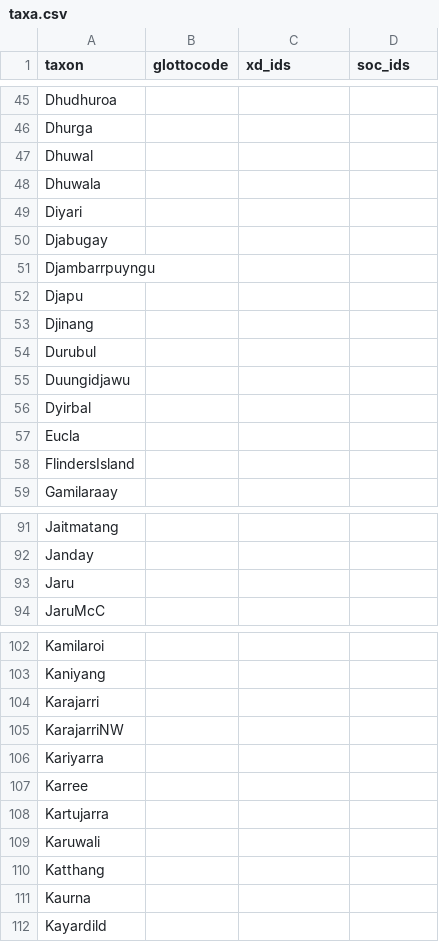
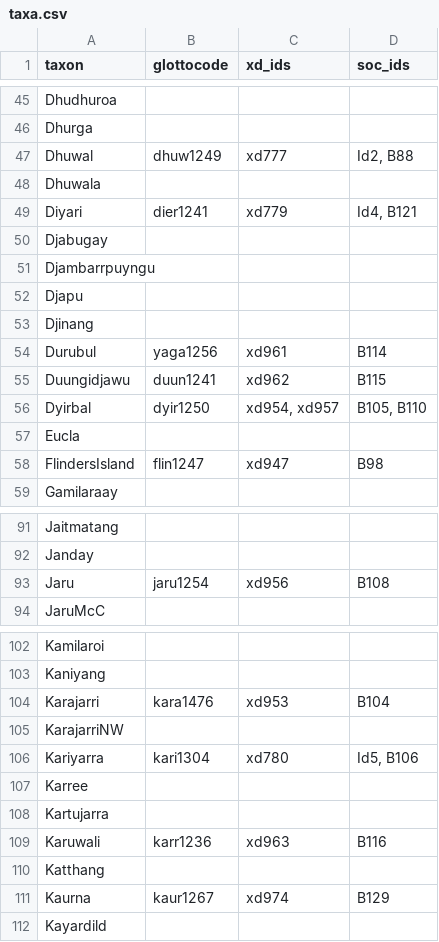
Before and after one commit to D-PLACE/dplace-data, a CSV file: phylogenies/bouckaert_et_al2018/taxa.csv, drawn as a sheet; only a part is shown, gaps mark what is left out; the diff covers the shown part only.

Commit message:
merge from B&A12

```diff
--- a/phylogenies/bouckaert_et_al2018/taxa.csv
+++ b/phylogenies/bouckaert_et_al2018/taxa.csv
@@ -46,5 +46,5 @@ Dhudhuroa,,,
 Dhurga,,,
-Dhuwal,,,
+Dhuwal,dhuw1249,xd777,"Id2, B88"
 Dhuwala,,,
-Diyari,,,
+Diyari,dier1241,xd779,"Id4, B121"
 Djabugay,,,
@@ -53,7 +53,7 @@ Djapu,,,
 Djinang,,,
-Durubul,,,
-Duungidjawu,,,
-Dyirbal,,,
+Durubul,yaga1256,xd961,B114
+Duungidjawu,duun1241,xd962,B115
+Dyirbal,dyir1250,"xd954, xd957","B105, B110"
 Eucla,,,
-FlindersIsland,,,
+FlindersIsland,flin1247,xd947,B98
 Gamilaraay,,,
@@ -92,3 +92,3 @@ Jaitmatang,,,
 Janday,,,
-Jaru,,,
+Jaru,jaru1254,xd956,B108
 JaruMcC,,,
@@ -103,10 +103,10 @@ Kamilaroi,,,
 Kaniyang,,,
-Karajarri,,,
+Karajarri,kara1476,xd953,B104
 KarajarriNW,,,
-Kariyarra,,,
+Kariyarra,kari1304,xd780,"Id5, B106"
 Karree,,,
 Kartujarra,,,
-Karuwali,,,
+Karuwali,karr1236,xd963,B116
 Katthang,,,
-Kaurna,,,
+Kaurna,kaur1267,xd974,B129
 Kayardild,,,
```
Also changed, not shown: 63 edited cells elsewhere in this file.
